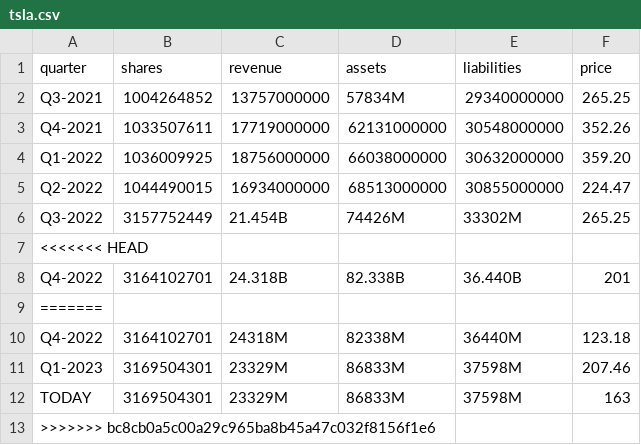
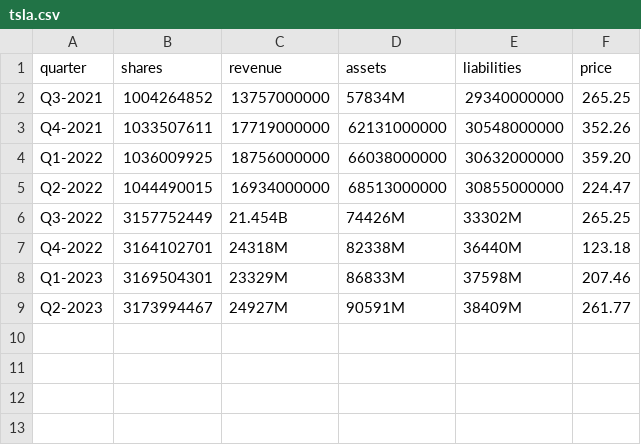
Before and after one commit to MummoSiili/osake, a CSV file: tsla.csv, drawn as a sheet.

Commit message:
tesla q2 updated

```diff
--- a/tsla.csv
+++ b/tsla.csv
@@ -6,8 +6,4 @@ Q2-2022,1044490015,16934000000,68513000000,30855000000,224.47
 Q3-2022,3157752449,21.454B,74426M,33302M,265.25
-<<<<<<< HEAD
-Q4-2022,3164102701,24.318B,82.338B,36.440B,201
-=======
 Q4-2022,3164102701,24318M,82338M,36440M,123.18
 Q1-2023,3169504301,23329M,86833M,37598M,207.46
-TODAY,3169504301,23329M,86833M,37598M,163
->>>>>>> bc8cb0a5c00a29c965ba8b45a47c032f8156f1e6
+Q2-2023,3173994467,24927M,90591M,38409M,261.77
```
